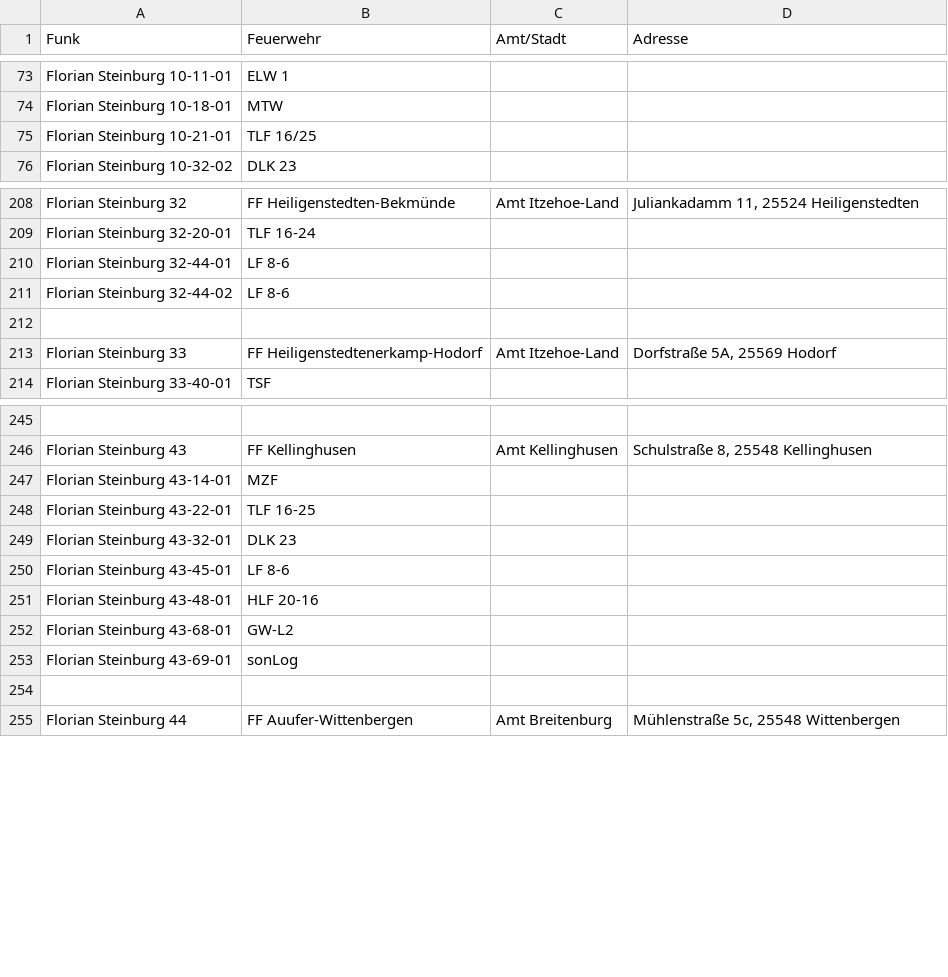
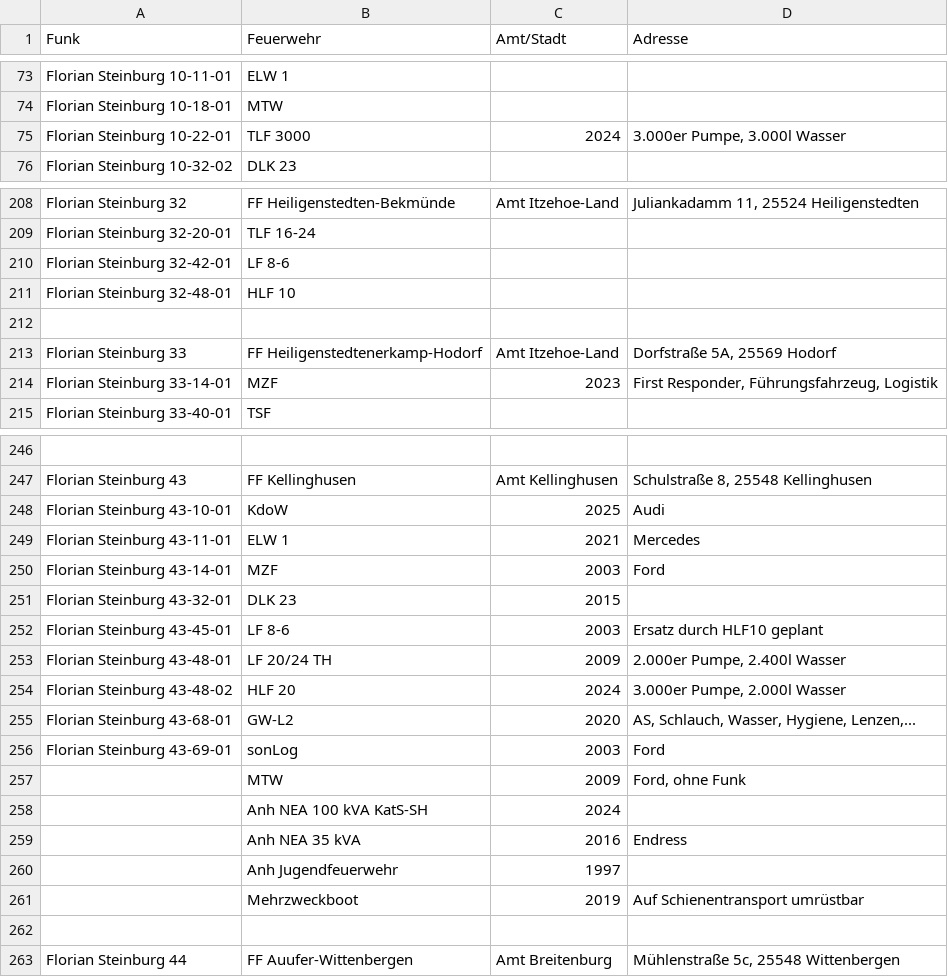
Before and after one commit to mnai/LSS-Fahrzeuglisten, a TSV file: Schleswig-Holstein/Steinburg (IZ)/FF_Steinburg.tsv, drawn as a sheet; only a part is shown, gaps mark what is left out; removed rows and columns are numbered as before the commit, all else as after; the diff covers the shown part only; the diff names each change by its address in the sheet, - before the commit and + after, or states it on an @@ line.

Commit message:
SH > IZ > FF Diverse Fahrzeugupdates (#405)

```diff
--- a/Schleswig-Holstein/Steinburg (IZ)/FF_Steinburg.tsv
+++ b/Schleswig-Holstein/Steinburg (IZ)/FF_Steinburg.tsv
-row 75: Florian Steinburg 10-21-01 | TLF 16/25
+row 75: Florian Steinburg 10-22-01 | TLF 3000 | 2024 | 3.000er Pumpe, 3.000l Wasser
-A210 (Funk): Florian Steinburg 32-44-01
+A210 (Funk): Florian Steinburg 32-42-01
-row 211: Florian Steinburg 32-44-02 | LF 8-6
+row 211: Florian Steinburg 32-48-01 | HLF 10
+row 214: Florian Steinburg 33-14-01 | MZF | 2023 | First Responder, Führungsfahrzeug, Logistik
+row 248: Florian Steinburg 43-10-01 | KdoW | 2025 | Audi
+row 249: Florian Steinburg 43-11-01 | ELW 1 | 2021 | Mercedes
-C250 (Amt/Stadt): (empty)
+C250 (Amt/Stadt): 2003
-D250 (Adresse): (empty)
+D250 (Adresse): Ford
-row 248: Florian Steinburg 43-22-01 | TLF 16-25
-C251 (Amt/Stadt): (empty)
+C251 (Amt/Stadt): 2015
-C252 (Amt/Stadt): (empty)
+C252 (Amt/Stadt): 2003
-D252 (Adresse): (empty)
+D252 (Adresse): Ersatz durch HLF10 geplant
-B253 (Feuerwehr): HLF 20-16
+B253 (Feuerwehr): LF 20/24 TH
-C253 (Amt/Stadt): (empty)
+C253 (Amt/Stadt): 2009
-D253 (Adresse): (empty)
+D253 (Adresse): 2.000er Pumpe, 2.400l Wasser
+row 254: Florian Steinburg 43-48-02 | HLF 20 | 2024 | 3.000er Pumpe, 2.000l Wasser
-C255 (Amt/Stadt): (empty)
+C255 (Amt/Stadt): 2020
-D255 (Adresse): (empty)
+D255 (Adresse): AS, Schlauch, Wasser, Hygiene, Lenzen,...
-C256 (Amt/Stadt): (empty)
+C256 (Amt/Stadt): 2003
-D256 (Adresse): (empty)
+D256 (Adresse): Ford
+row 257:  | MTW | 2009 | Ford, ohne Funk
+row 258:  | Anh NEA 100 kVA KatS-SH | 2024
+row 259:  | Anh NEA 35 kVA | 2016 | Endress
+row 260:  | Anh Jugendfeuerwehr | 1997
+row 261:  | Mehrzweckboot | 2019 | Auf Schienentransport umrüstbar
```
Also changed, not shown: 5 added rows, 5 removed rows and 13 edited cells elsewhere in this file.
